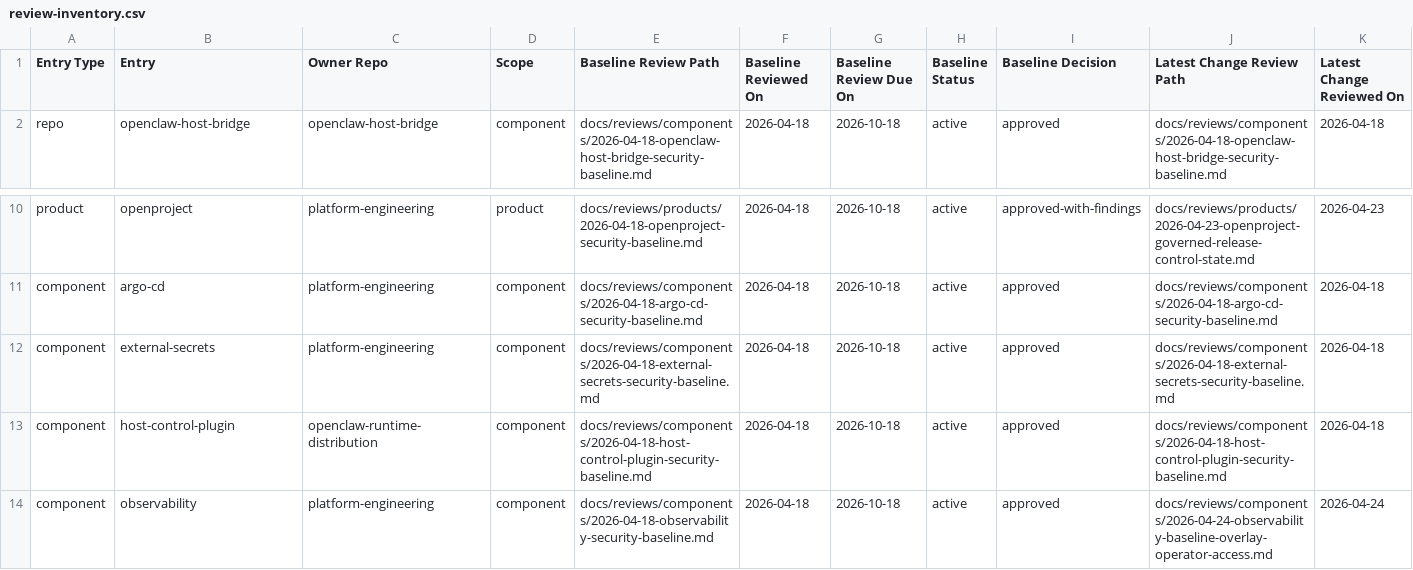
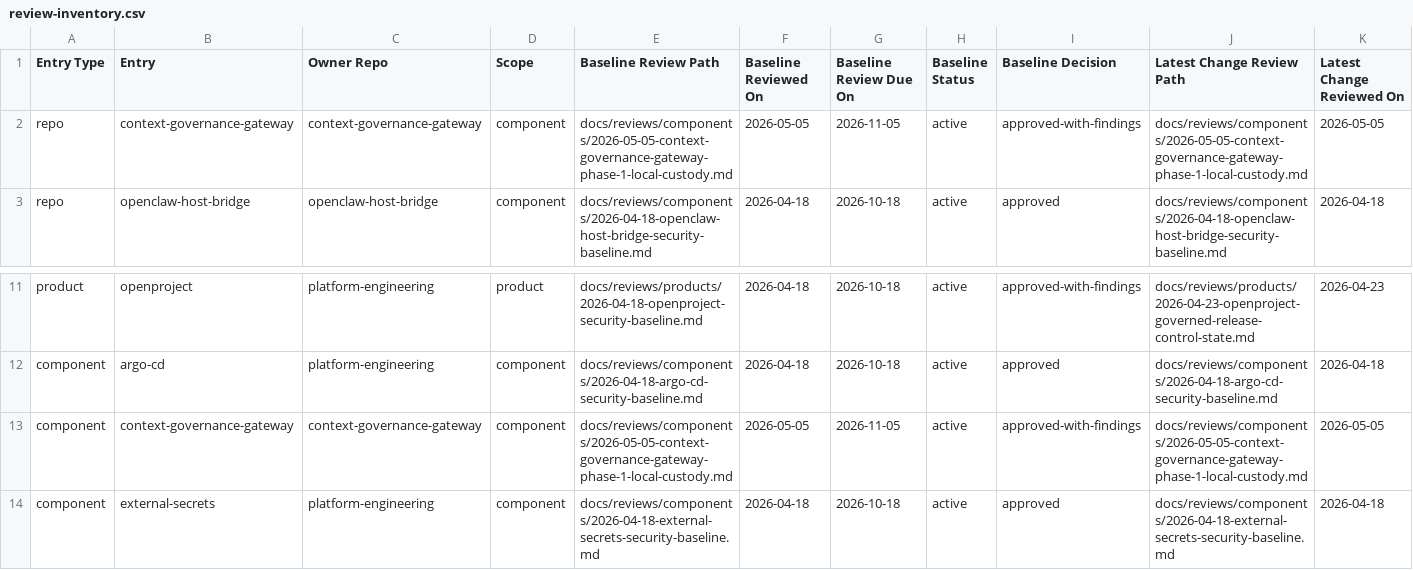
Before and after one commit to mfshaf7/security-architecture, a CSV file: registers/csv/review-inventory.csv, drawn as a sheet; only a part is shown, gaps mark what is left out; the shorter side is filled out with more unchanged rows; rows hold the shown columns only; the diff names each change by its address in the sheet, - before the commit and + after, or states it on an @@ line.

Commit message:
Review CGG Phase 1 local custody (#74)
* Review CGG Phase 1 local custody

* Fix CGG review inventory artifact refs

---------

Co-authored-by: mfshaf7 <mfshaf7@users.noreply.github.com>

```diff
--- a/registers/csv/review-inventory.csv
+++ b/registers/csv/review-inventory.csv
+row 2: repo | context-governance-gateway | context-governance-gateway | component | docs/reviews/components/2026-05-05-context-governance-gateway-phase-1-local-custody.md | 2026-05-05 | 2026-11-05 | active | approved-with-findings | docs/reviews/components/2026-05-05-context-governance-gateway-phase-1-local-custody.md | 2026-05-05
+row 13: component | context-governance-gateway | context-governance-gateway | component | docs/reviews/components/2026-05-05-context-governance-gateway-phase-1-local-custody.md | 2026-05-05 | 2026-11-05 | active | approved-with-findings | docs/reviews/components/2026-05-05-context-governance-gateway-phase-1-local-custody.md | 2026-05-05
```
Also changed, not shown: 3 other files.
